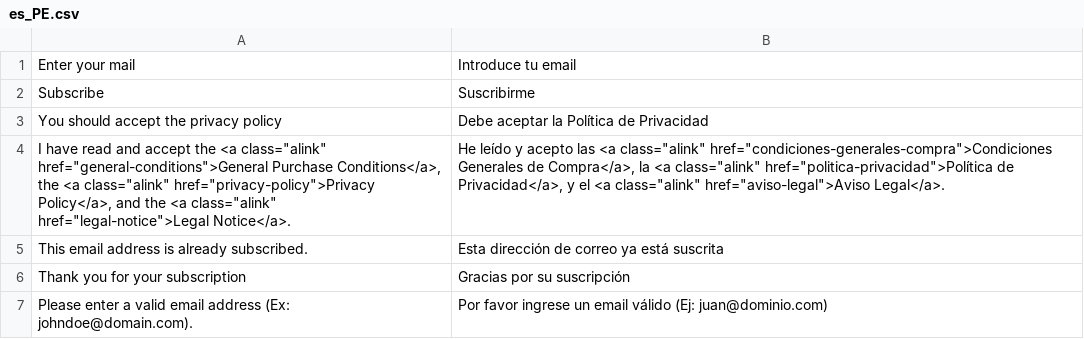
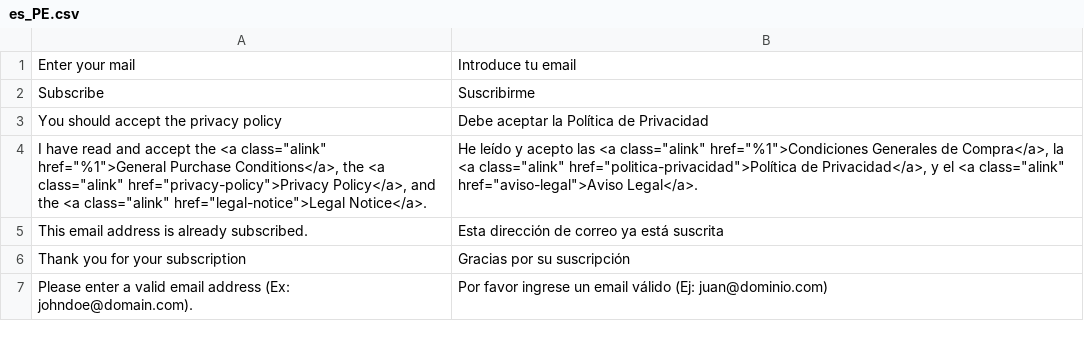
Before and after one commit to fespinoza-vass/PU, a CSV file: app/design/frontend/Vass/PU/i18n/es_PE.csv, drawn as a sheet.

Commit message:
Fix translation string

```diff
--- a/app/design/frontend/Vass/PU/i18n/es_PE.csv
+++ b/app/design/frontend/Vass/PU/i18n/es_PE.csv
@@ -3,3 +3,3 @@
 "You should accept the privacy policy","Debe aceptar la Política de Privacidad"
-"I have read and accept the <a class=""alink"" href=""general-conditions"">General Purchase Conditions</a>, the <a class=""alink"" href=""privacy-policy"">Privacy Policy</a>, and the <a class=""alink"" href=""legal-notice"">Legal Notice</a>.","He leído y acepto las <a class=""alink"" href=""condiciones-generales-compra"">Condiciones Generales de Compra</a>, la <a class=""alink"" href=""politica-privacidad"">Política de Privacidad</a>, y el <a class=""alink"" href=""aviso-legal"">Aviso Legal</a>."
+"I have read and accept the <a class=""alink"" href=""%1"">General Purchase Conditions</a>, the <a class=""alink"" href=""privacy-policy"">Privacy Policy</a>, and the <a class=""alink"" href=""legal-notice"">Legal Notice</a>.","He leído y acepto las <a class=""alink"" href=""%1"">Condiciones Generales de Compra</a>, la <a class=""alink"" href=""politica-privacidad"">Política de Privacidad</a>, y el <a class=""alink"" href=""aviso-legal"">Aviso Legal</a>."
 "This email address is already subscribed.","Esta dirección de correo ya está suscrita"
```
